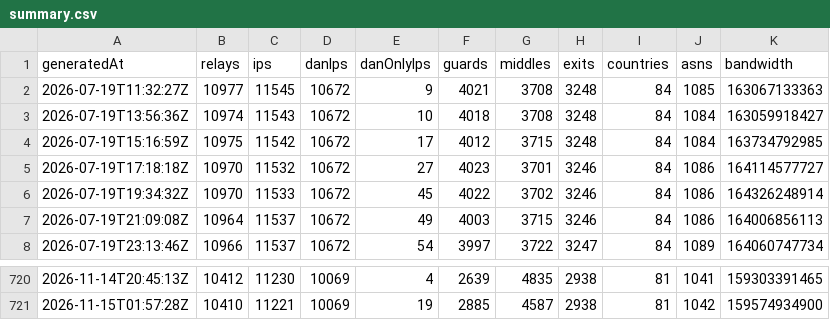
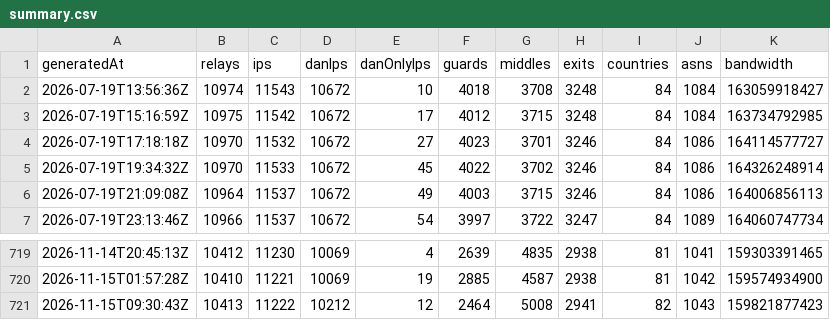
Before and after one commit to ipanalytics/Tor-Radar, a CSV file: data/history/summary.csv, drawn as a sheet; only a part is shown, gaps mark what is left out.

```diff
--- a/data/history/summary.csv
+++ b/data/history/summary.csv
@@ -1,3 +1,2 @@
 generatedAt,relays,ips,danIps,danOnlyIps,guards,middles,exits,countries,asns,bandwidth
-2026-07-19T11:32:27Z,10977,11545,10672,9,4021,3708,3248,84,1085,163067133363
 2026-07-19T13:56:36Z,10974,11543,10672,10,4018,3708,3248,84,1084,163059918427
@@ -721 +720,2 @@ generatedAt,relays,ips,danIps,danOnlyIps,guards,middles,exits,countries,asns,ban
 2026-11-15T01:57:28Z,10410,11221,10069,19,2885,4587,2938,81,1042,159574934900
+2026-11-15T09:30:43Z,10413,11222,10212,12,2464,5008,2941,82,1043,159821877423
```
Also changed, not shown: 6 other files.
